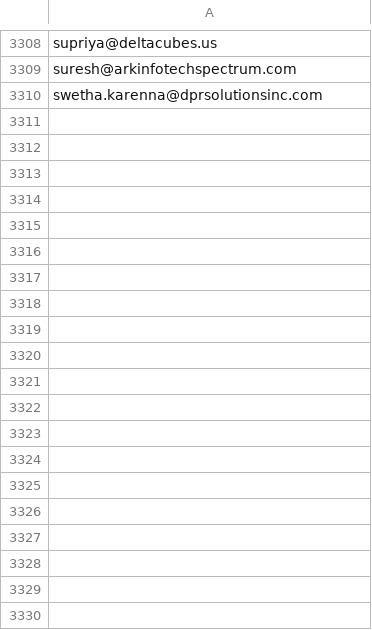
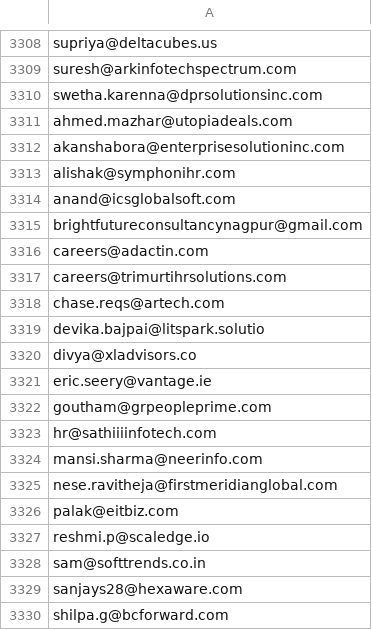
Before and after one commit to chiragK786/Job, a CSV file: sent_emails.csv, drawn as a sheet; only a part is shown, gaps mark what is left out; the diff covers the shown part only.

```diff
--- a/sent_emails.csv
+++ b/sent_emails.csv
@@ -3310 +3310,21 @@ suresh@arkinfotechspectrum.com
 swetha.karenna@dprsolutionsinc.com
+ahmed.mazhar@utopiadeals.com
+akanshabora@enterprisesolutioninc.com
+alishak@symphonihr.com
+anand@icsglobalsoft.com
+brightfutureconsultancynagpur@gmail.com
+careers@adactin.com
+careers@trimurtihrsolutions.com
+chase.reqs@artech.com
+devika.bajpai@litspark.solutio
+divya@xladvisors.co
+eric.seery@vantage.ie
+goutham@grpeopleprime.com
+hr@sathiiiinfotech.com
+mansi.sharma@neerinfo.com
+nese.ravitheja@firstmeridianglobal.com
+palak@eitbiz.com
+reshmi.p@scaledge.io
+sam@softtrends.co.in
+sanjays28@hexaware.com
+shilpa.g@bcforward.com
```
Also changed, not shown: 158 added rows elsewhere in this file, email_log.csv, 5 other files.
